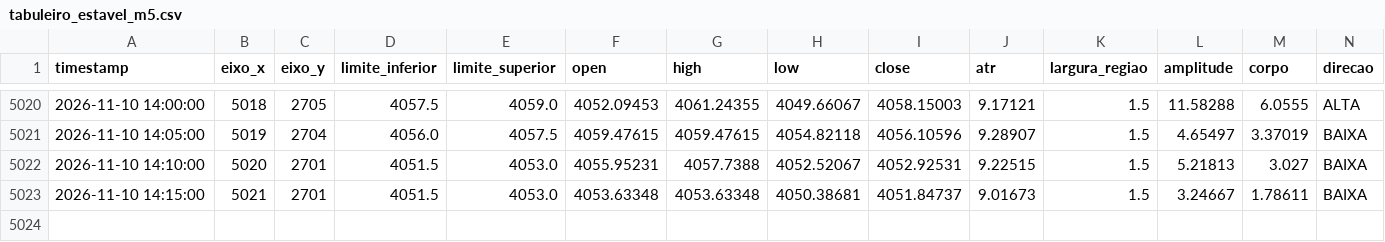
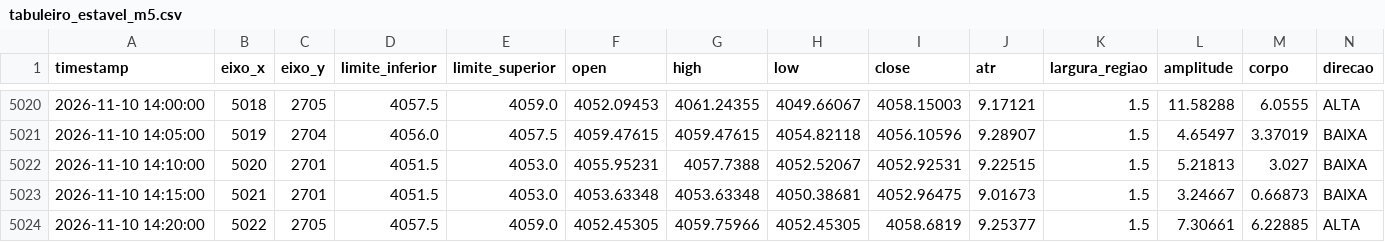
Before and after one commit to loucoparasempre00-ship-it/xauusd-bot-v2-, a CSV file: data/tabuleiro_estavel_m5.csv, drawn as a sheet; only a part is shown, gaps mark what is left out.

```diff
--- a/data/tabuleiro_estavel_m5.csv
+++ b/data/tabuleiro_estavel_m5.csv
@@ -5022,2 +5022,3 @@ timestamp,eixo_x,eixo_y,limite_inferior,limite_superior,open,high,low,close,atr,
 2026-11-10 14:10:00,5020,2701,4051.5,4053.0,4055.95231,4057.7388,4052.52067,4052.92531,9.22515,1.5,5.21813,3.027,BAIXA
-2026-11-10 14:15:00,5021,2701,4051.5,4053.0,4053.63348,4053.63348,4050.38681,4051.84737,9.01673,1.5,3.24667,1.78611,BAIXA
+2026-11-10 14:15:00,5021,2701,4051.5,4053.0,4053.63348,4053.63348,4050.38681,4052.96475,9.01673,1.5,3.24667,0.66873,BAIXA
+2026-11-10 14:20:00,5022,2705,4057.5,4059.0,4052.45305,4059.75966,4052.45305,4058.6819,9.25377,1.5,7.30661,6.22885,ALTA
```
Also changed, not shown: data/historico_velas_m5.csv, data/tabuleiro_m5.csv, 12 other files.
